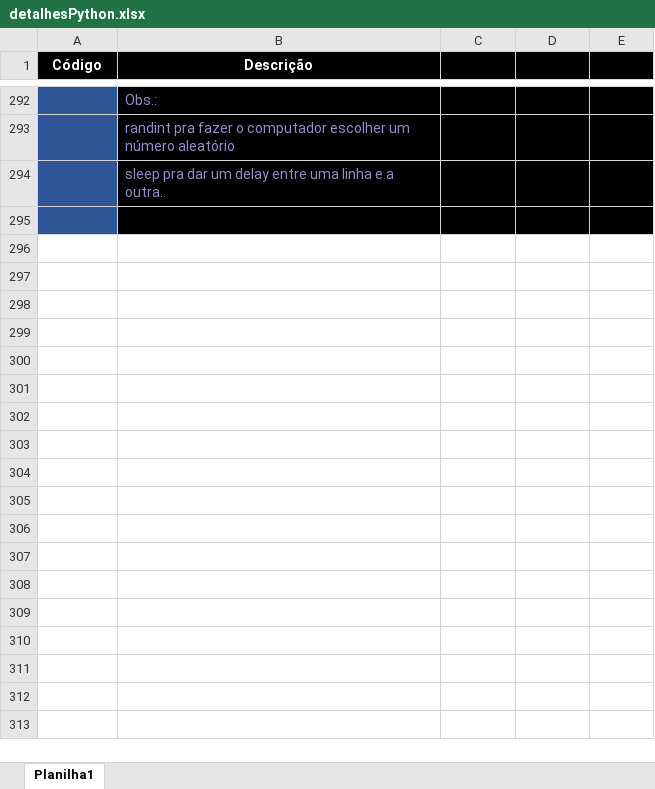
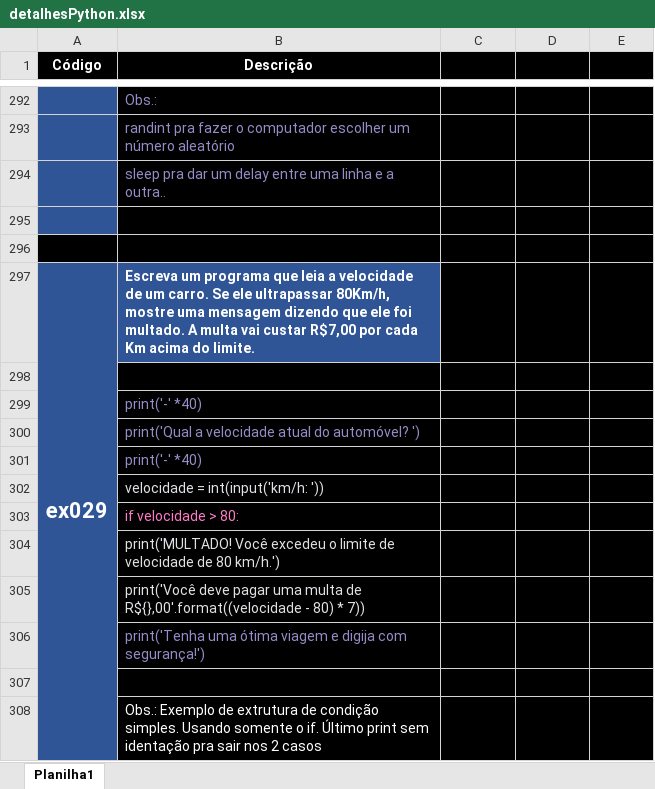
Before and after one commit to ThiagoCamponez/python, an Excel workbook: detalhesPython.xlsx, sheet Planilha1, drawn as a sheet; only a part is shown, gaps mark what is left out; values as stored, in another font and other column widths than the file's, no borders; the diff names each change by its address in the sheet, - before the commit and + after, or states it on an @@ line.

Commit message:
Atualização do ex029 e planilha

```diff
--- a/detalhesPython.xlsx (sheet Planilha1)
+++ b/detalhesPython.xlsx (sheet Planilha1)
+row 296: (empty)
+row 297: ex029 | Escreva um programa que leia a velocidade de um carro. Se ele ultrapassar 80Km/h, mostre uma mensagem dizendo que ele foi multado. A multa vai custar R$7,00 por cada Km acima do limite.
+row 298: (empty)
+row 299:  | print('-' *40)
+row 300:  | print('Qual a velocidade atual do automóvel? ')
+row 301:  | print('-' *40)
+row 302:  | velocidade = int(input('km/h: '))
+row 303:  | if velocidade > 80:
+row 304:  | print('MULTADO! Você excedeu o limite de velocidade de 80 km/h.')
+row 305:  | print('Você deve pagar uma multa de R${},00'.format((velocidade - 80) * 7))
+row 306:  | print('Tenha uma ótima viagem e digija com segurança!')
+row 307: (empty)
+row 308:  | Obs.: Exemplo de extrutura de condição simples. Usando somente o if. Último print sem identação pra sair nos 2 casos
```
Also changed, not shown: 1 other file.
